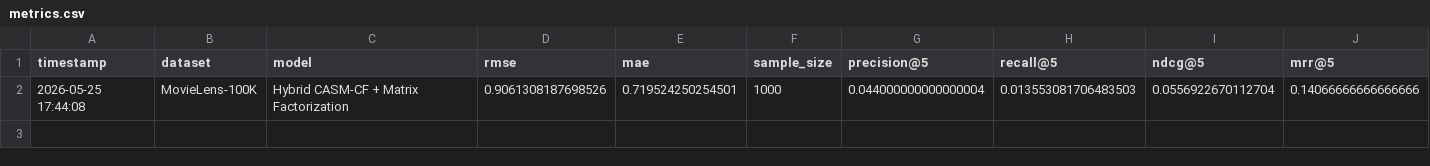
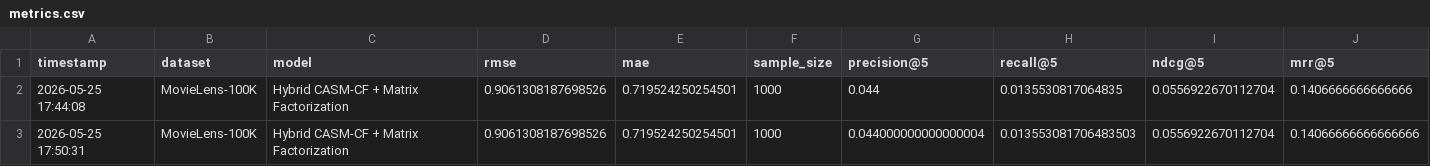
Before and after one commit to Zahra-ziaee/movie-recommender-system, a CSV file: results/metrics.csv, drawn as a sheet; only a part is shown; addresses are those after the commit; rows hold the shown columns only; the diff names each change by its address in the sheet, - before the commit and + after, or states it on an @@ line.

```diff
--- a/results/metrics.csv
+++ b/results/metrics.csv
+row 2: 2026-05-25 17:44:08 | MovieLens-100K | Hybrid CASM-CF + Matrix Factorization | 0.9061308187698526 | 0.719524250254501 | 1000 | 0.044 | 0.0135530817064835 | 0.0556922670112704 | 0.1406666666666666
-A3 (timestamp): 2026-05-25 17:44:08
+A3 (timestamp): 2026-05-25 17:50:31
```
Also changed, not shown: 4 other files.
